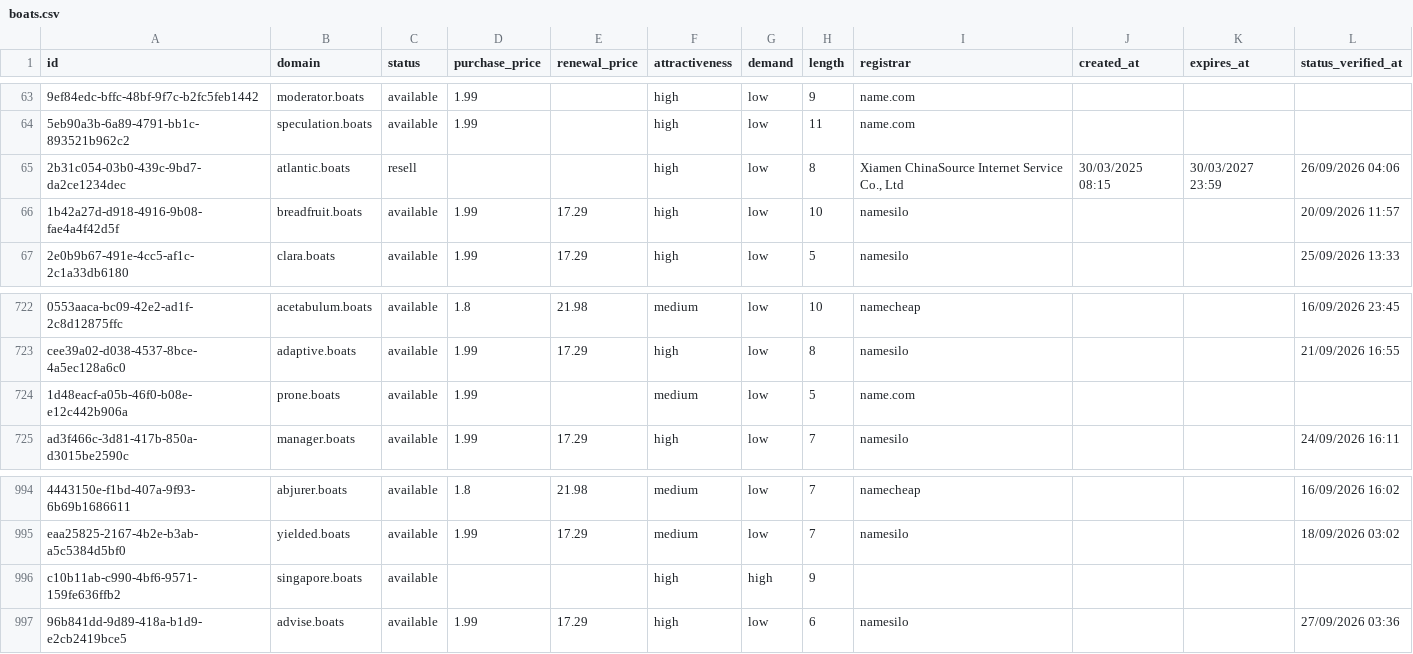
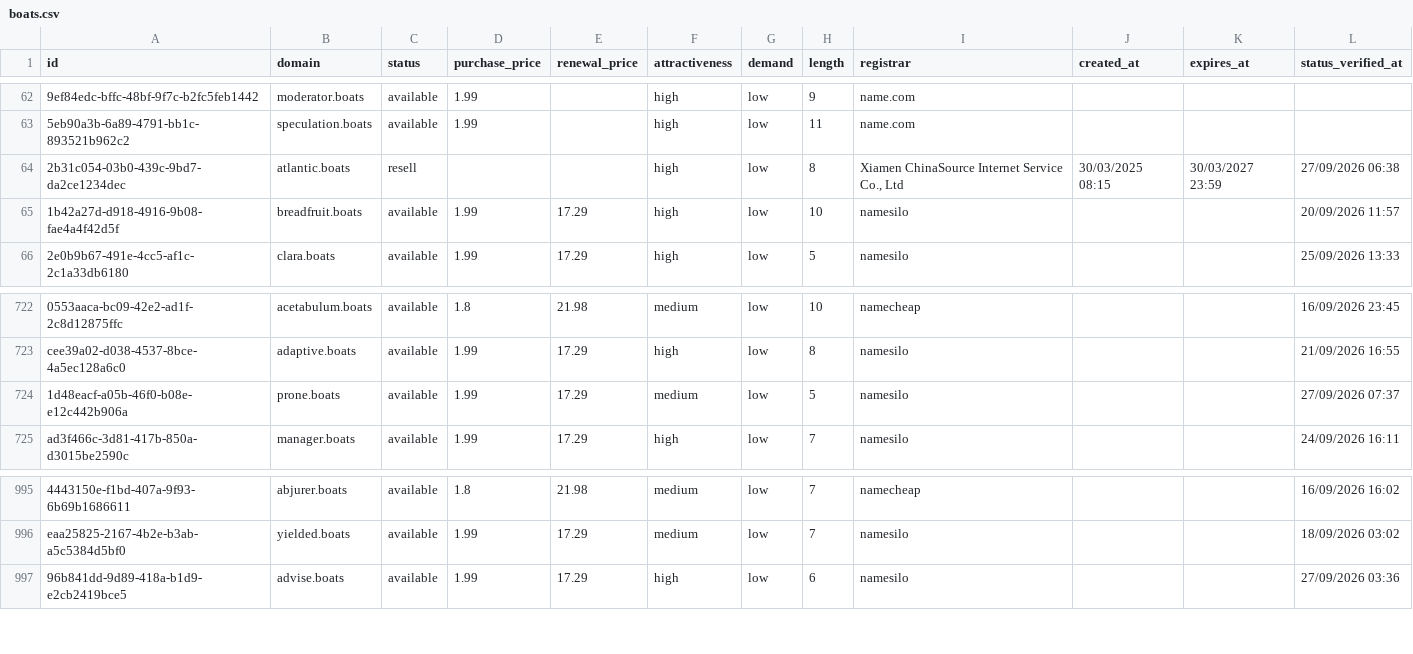
Before and after one commit to UniqueDomains/boats-oneword-domains, a CSV file: boats.csv, drawn as a sheet; only a part is shown, gaps mark what is left out; removed rows and columns are numbered as before the commit, all else as after; the diff covers the shown part only; the diff names each change by its address in the sheet, - before the commit and + after, or states it on an @@ line.

```diff
--- a/boats.csv
+++ b/boats.csv
-L64 (status_verified_at): 26/09/2026 04:06
+L64 (status_verified_at): 27/09/2026 06:38
-E724 (renewal_price): (empty)
+E724 (renewal_price): 17.29
-I724 (registrar): name.com
+I724 (registrar): namesilo
-L724 (status_verified_at): (empty)
+L724 (status_verified_at): 27/09/2026 07:37
-row 996: c10b11ab-c990-4bf6-9571-159fe636ffb2 | singapore.boats | available |  |  | high | high | 9
```
Also changed, not shown: 3 added rows and 2 removed rows elsewhere in this file, 3 other files.
